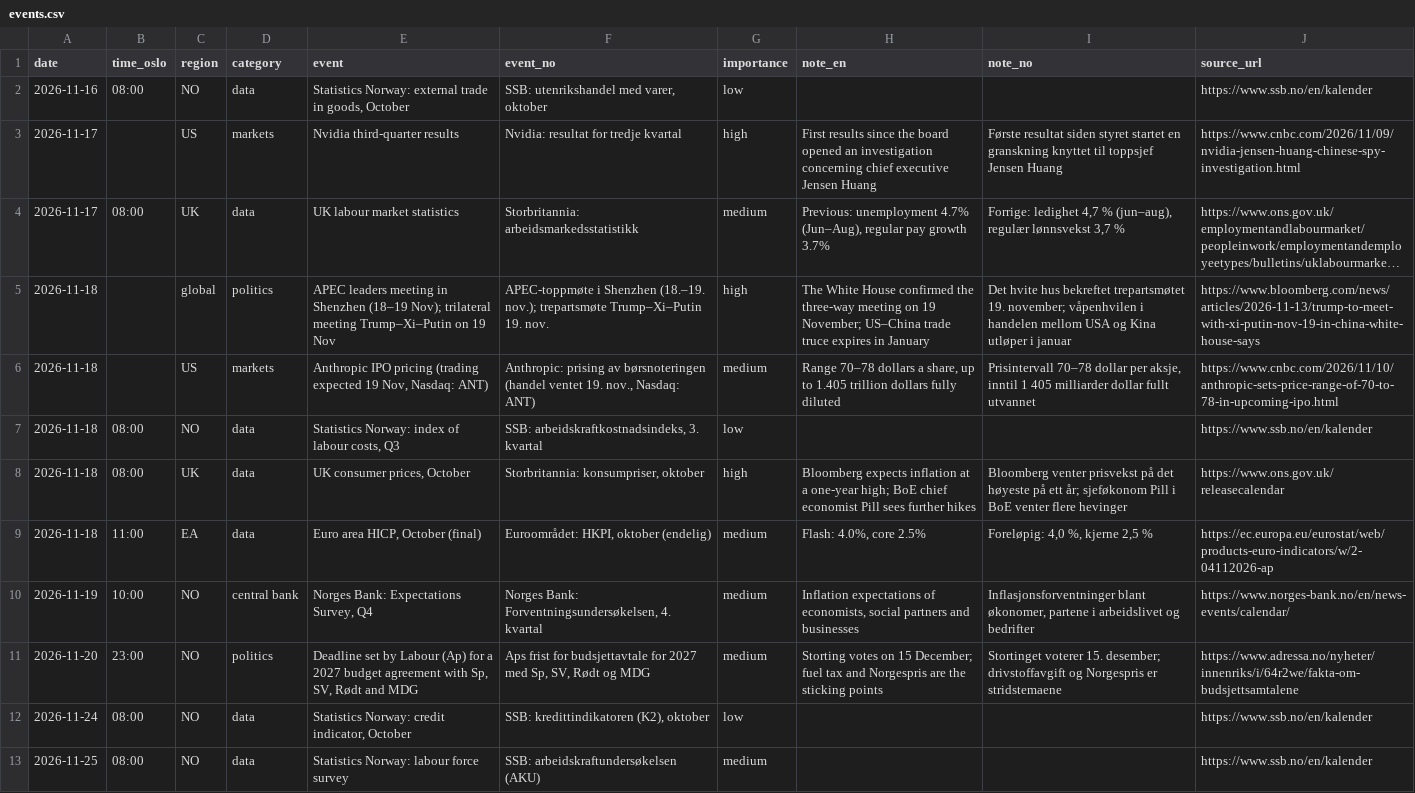
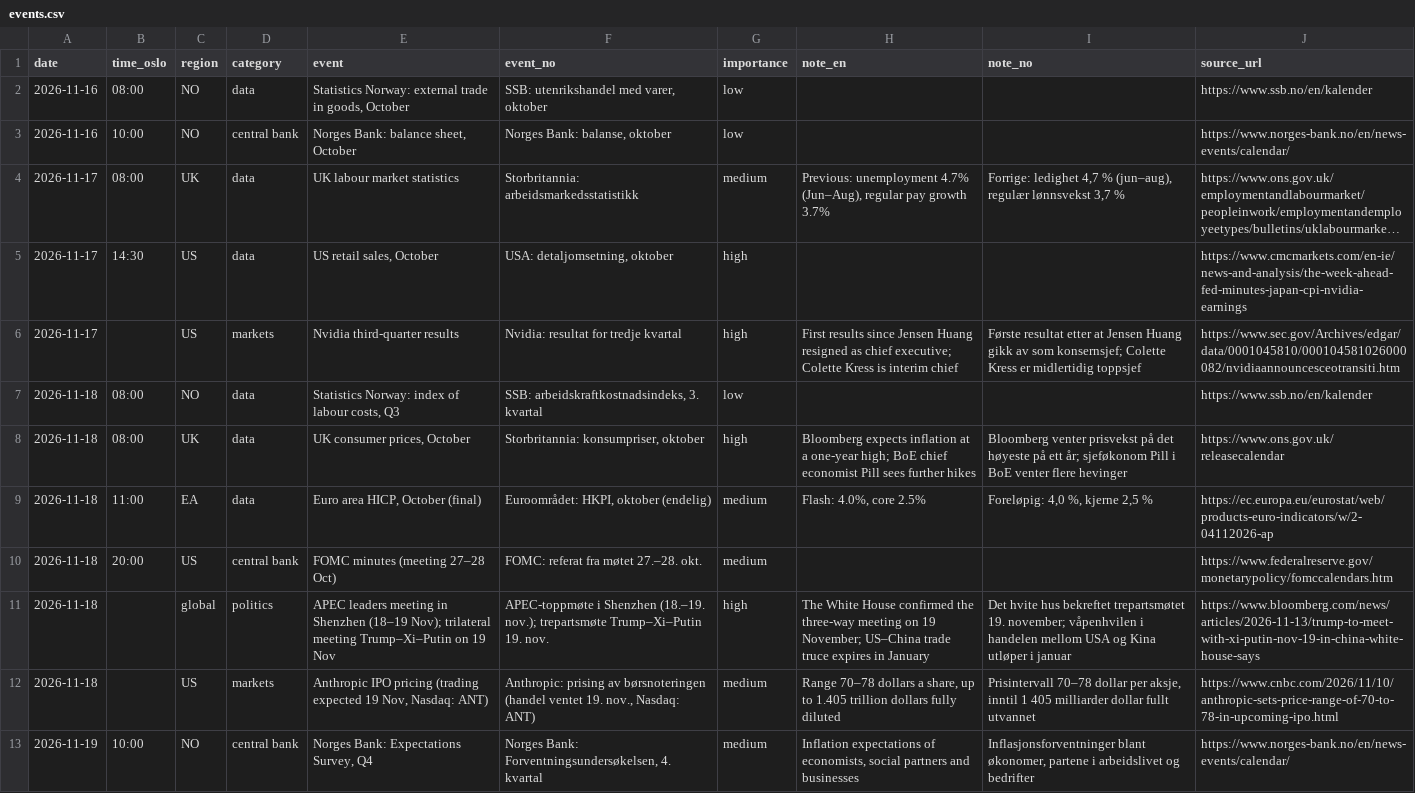
Before and after one commit to Jozzanova/Market_summary, a CSV file: data/events.csv, drawn as a sheet; only a part is shown; the shorter side is filled out with more unchanged rows; long unchanged cells end in …; removed rows and columns are numbered as before the commit, all else as after; the diff covers the shown part only; the diff names each change by its address in the sheet, - before the commit and + after, or states it on an @@ line.

```diff
--- a/data/events.csv
+++ b/data/events.csv
-row 3: 2026-11-17 |  | US | markets | Nvidia third-quarter results | Nvidia: resultat for tredje kvartal | high | First results since the board opened an investigation concerning chief executive Jensen Huang | Første resultat siden styret startet en granskning knyttet til toppsjef Jensen Huang | https://www.cnbc.com/2026/11/09/nvidia-jensen-huang-chinese-spy-investigation.html
+row 3: 2026-11-16 | 10:00 | NO | central bank | Norges Bank: balance sheet, October | Norges Bank: balanse, oktober | low |  |  | https://www.norges-bank.no/en/news-events/calendar/
+row 5: 2026-11-17 | 14:30 | US | data | US retail sales, October | USA: detaljomsetning, oktober | high |  |  | https://www.cmcmarkets.com/en-ie/news-and-analysis/the-week-ahead-fed-minutes-japan-cpi-nvidia-earnings
+row 6: 2026-11-17 |  | US | markets | Nvidia third-quarter results | Nvidia: resultat for tredje kvartal | high | First results since Jensen Huang resigned as chief executive; Colette Kress is interim chief | Første resultat etter at Jensen Huang gikk av som konsernsjef; Colette Kress er midlertidig toppsjef | https://www.sec.gov/Archives/edgar/data/0001045810/000104581026000082/nvidiaannouncesceotransiti.htm
+row 10: 2026-11-18 | 20:00 | US | central bank | FOMC minutes (meeting 27–28 Oct) | FOMC: referat fra møtet 27.–28. okt. | medium |  |  | https://www.federalreserve.gov/monetarypolicy/fomccalendars.htm
@@ row 5 moved to row 11: 2026-11-18 @@
@@ row 6 moved to row 12: 2026-11-18 @@
```
Also changed, not shown: 11 added rows, 1 moved row and 3 edited cells elsewhere in this file, data/policy_rates.csv, 13 other files.
